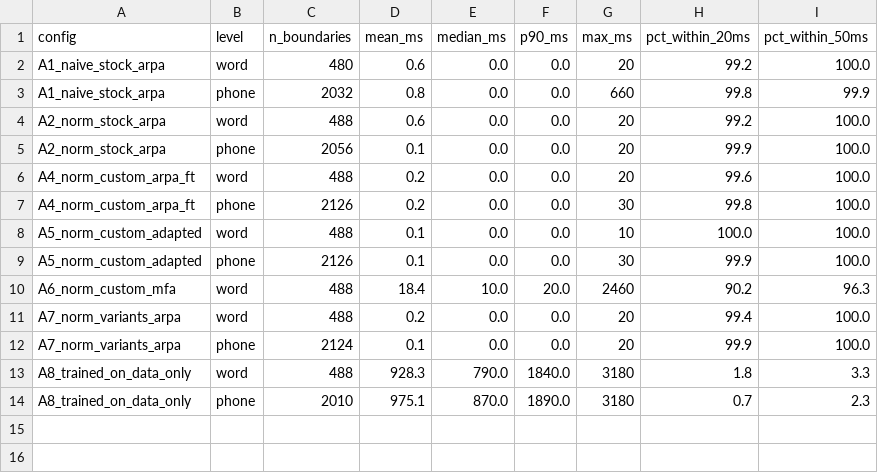
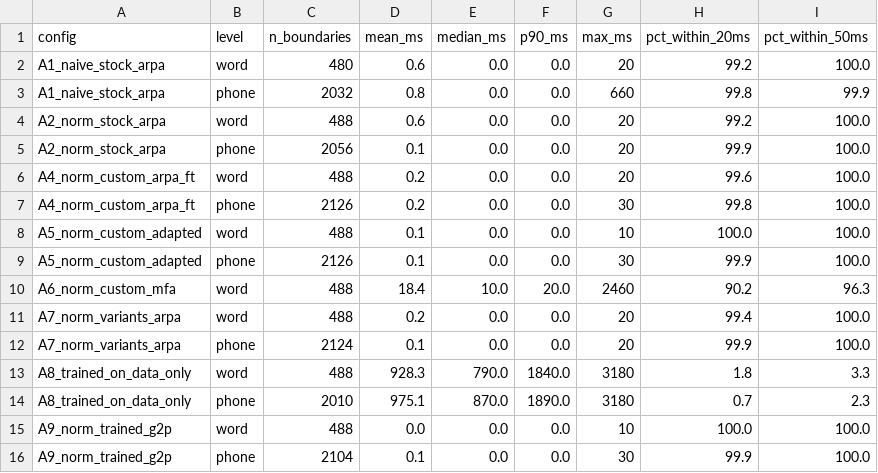
Before and after one commit to aaryanpawar16/speech-assignment2-mfa-tess-emotion, a CSV file: 2a_forced_alignment/outputs/analysis/boundary_agreement_vs_A3_norm_custom_arpa.csv, drawn as a sheet.

```diff
--- a/2a_forced_alignment/outputs/analysis/boundary_agreement_vs_A3_norm_custom_arpa.csv
+++ b/2a_forced_alignment/outputs/analysis/boundary_agreement_vs_A3_norm_custom_arpa.csv
@@ -14 +14,3 @@ A8_trained_on_data_only,word,488,928.3,790.0,1840.0,3180,1.8,3.3
 A8_trained_on_data_only,phone,2010,975.1,870.0,1890.0,3180,0.7,2.3
+A9_norm_trained_g2p,word,488,0.0,0.0,0.0,10,100.0,100.0
+A9_norm_trained_g2p,phone,2104,0.1,0.0,0.0,30,99.9,100.0
```
Also changed, not shown: 2a_forced_alignment/outputs/analysis/oov_words.csv, 2a_forced_alignment/outputs/analysis/pause_boundary_vs_energy.csv, 56 other files.
